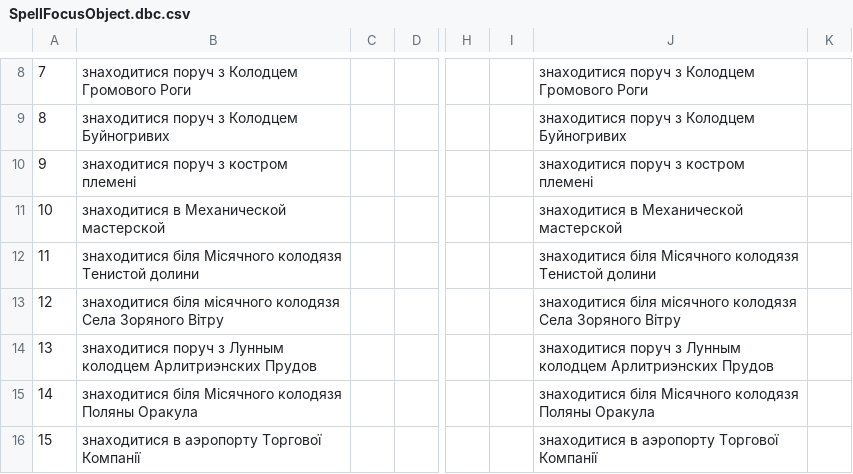
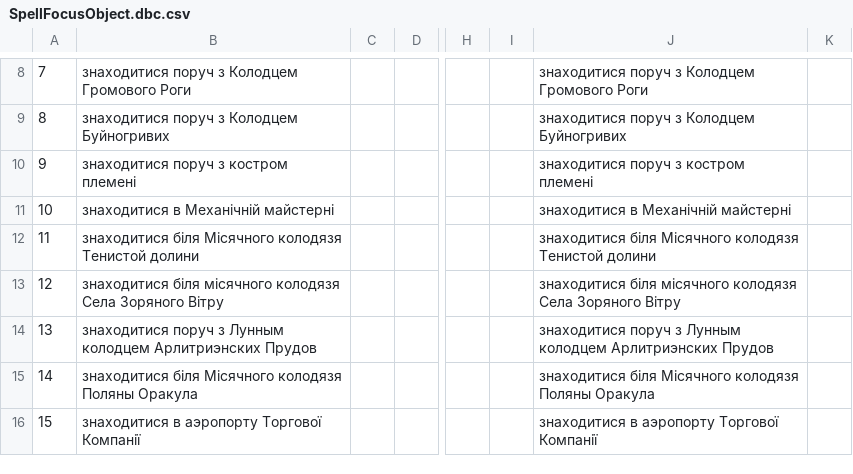
Before and after one commit to Area51ua/WoTLK-3.3.5.12340-UA, a CSV file: SpellFocusObject.dbc.csv, drawn as a sheet; only a part is shown, gaps mark what is left out; the diff names each change by its address in the sheet, - before the commit and + after, or states it on an @@ line.

```diff
--- a/SpellFocusObject.dbc.csv
+++ b/SpellFocusObject.dbc.csv
-B11: знаходитися в Механической мастерской
+B11: знаходитися в Механічній майстерні
-J11: знаходитися в Механической мастерской
+J11: знаходитися в Механічній майстерні
```
Also changed, not shown: Achievement.dbc.csv, 6 other files.
